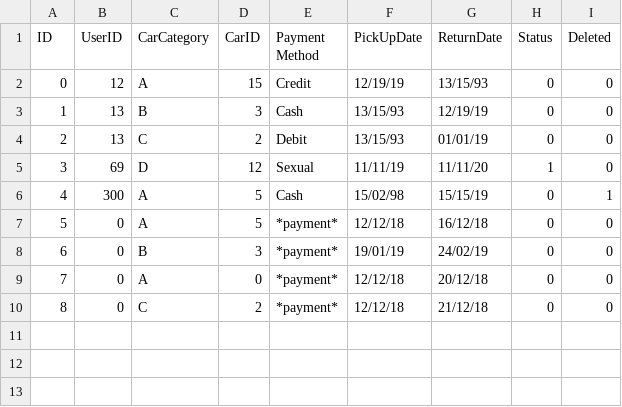
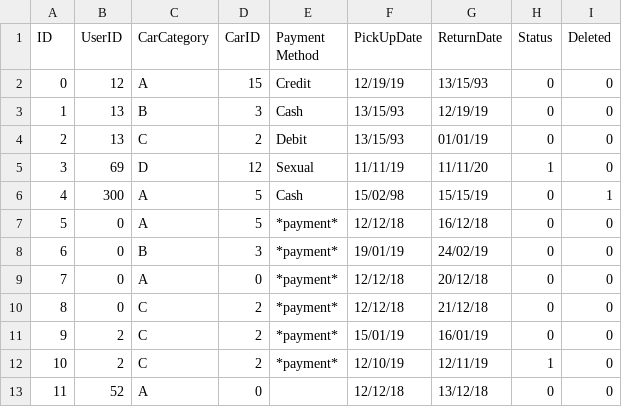
Before and after one commit to Verklegt1H48/verklegt1, a CSV file: data/orders.csv, drawn as a sheet.

```diff
--- a/data/orders.csv
+++ b/data/orders.csv
@@ -10 +10,4 @@ ID,UserID,CarCategory,CarID,Payment Method,PickUpDate,ReturnDate,Status,Deleted
 8,0,C,2,*payment*,12/12/18,21/12/18,0,0
+9,2,C,2,*payment*,15/01/19,16/01/19,0,0
+10,2,C,2,*payment*,12/10/19,12/11/19,1,0
+11,52,A,0,,12/12/18,13/12/18,0,0
```
Also changed, not shown: data/users.csv, 3 other files.
